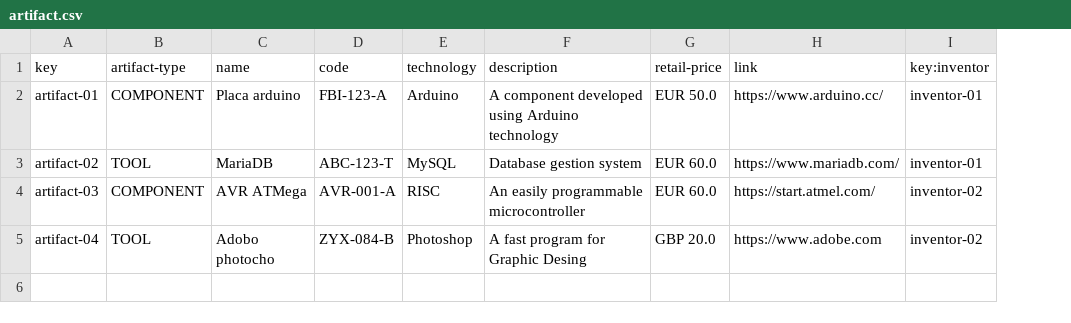
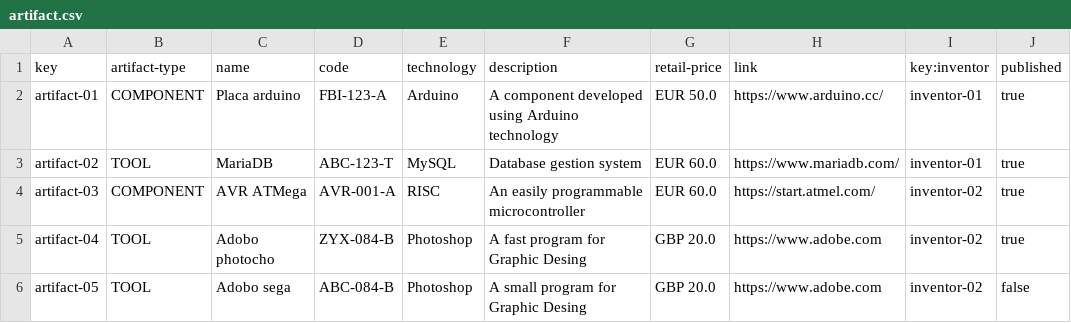
Before and after one commit to Framigdom/Acme-Toolkits, a CSV file: src/main/webapp/WEB-INF/resources/sample-data/artifact.csv, drawn as a sheet; the diff names each change by its address in the sheet, - before the commit and + after, or states it on an @@ line.

```diff
--- a/src/main/webapp/WEB-INF/resources/sample-data/artifact.csv
+++ b/src/main/webapp/WEB-INF/resources/sample-data/artifact.csv
+column J (published), rows 2-5: all true
+row 6: artifact-05 | TOOL | Adobo sega | ABC-084-B | Photoshop | A small program for Graphic Desing | GBP 20.0 | https://www.adobe.com | inventor-02 | false
```
Also changed, not shown: src/main/webapp/WEB-INF/resources/sample-data/toolkit.csv, 32 other files.
